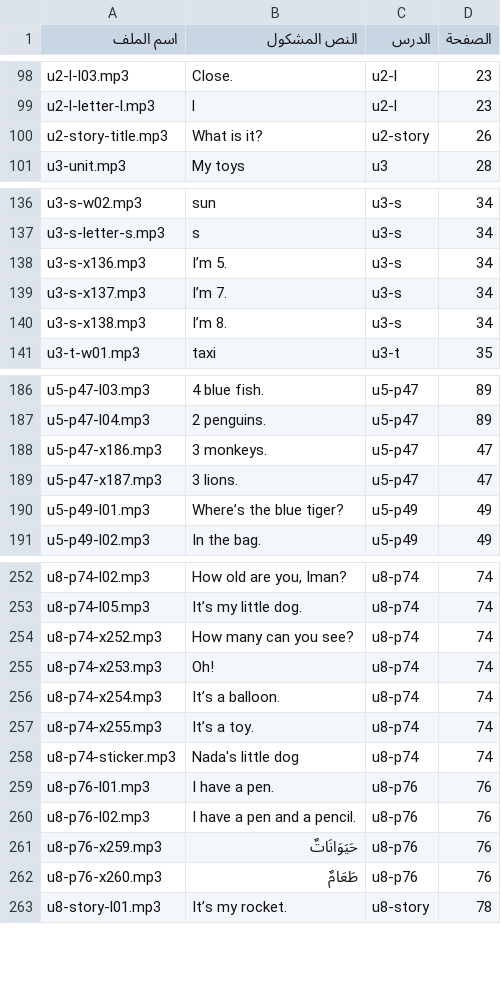
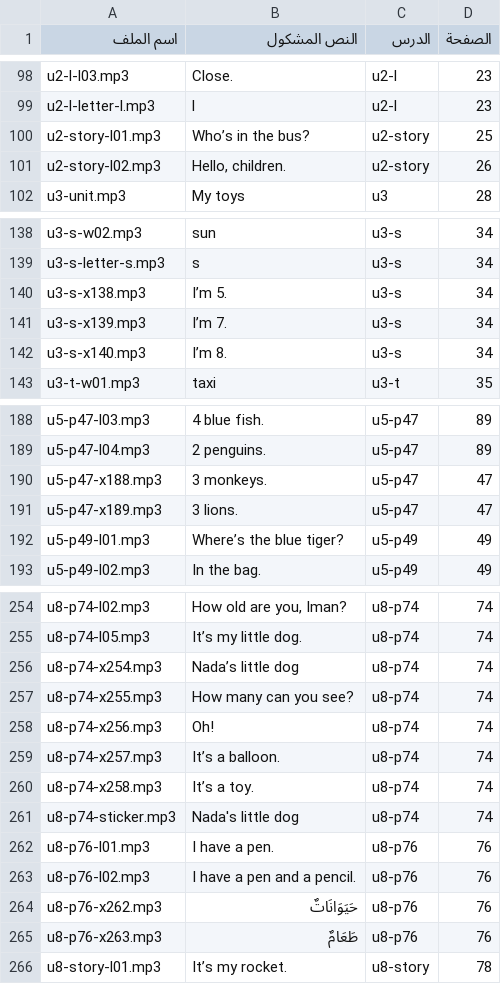
Before and after one commit to imadmfas/imadgrade1, a CSV file: engine/books/english/audio-list.csv, drawn as a sheet; only a part is shown, gaps mark what is left out; the diff covers the shown part only.

```diff
--- a/engine/books/english/audio-list.csv
+++ b/engine/books/english/audio-list.csv
@@ -99,3 +99,4 @@ u2-l-l03.mp3,Close.,u2-l,23
 u2-l-letter-l.mp3,l,u2-l,23
-u2-story-title.mp3,What is it?,u2-story,26
+u2-story-l01.mp3,Who’s in the bus?,u2-story,25
+u2-story-l02.mp3,"Hello, children.",u2-story,26
 u3-unit.mp3,My toys,u3,28
@@ -137,5 +139,5 @@ u3-s-w02.mp3,sun,u3-s,34
 u3-s-letter-s.mp3,s,u3-s,34
-u3-s-x136.mp3,I’m 5.,u3-s,34
-u3-s-x137.mp3,I’m 7.,u3-s,34
-u3-s-x138.mp3,I’m 8.,u3-s,34
+u3-s-x138.mp3,I’m 5.,u3-s,34
+u3-s-x139.mp3,I’m 7.,u3-s,34
+u3-s-x140.mp3,I’m 8.,u3-s,34
 u3-t-w01.mp3,taxi,u3-t,35
@@ -187,4 +189,4 @@ u5-p47-l03.mp3,4 blue fish.,u5-p47,89
 u5-p47-l04.mp3,2 penguins.,u5-p47,89
-u5-p47-x186.mp3,3 monkeys.,u5-p47,47
-u5-p47-x187.mp3,3 lions.,u5-p47,47
+u5-p47-x188.mp3,3 monkeys.,u5-p47,47
+u5-p47-x189.mp3,3 lions.,u5-p47,47
 u5-p49-l01.mp3,Where’s the blue tiger?,u5-p49,49
@@ -253,6 +255,7 @@ u8-p74-l02.mp3,"How old are you, Iman?",u8-p74,74
 u8-p74-l05.mp3,It’s my little dog.,u8-p74,74
-u8-p74-x252.mp3,How many can you see?,u8-p74,74
-u8-p74-x253.mp3,Oh!,u8-p74,74
-u8-p74-x254.mp3,It’s a balloon.,u8-p74,74
-u8-p74-x255.mp3,It’s a toy.,u8-p74,74
+u8-p74-x254.mp3,Nada’s little dog,u8-p74,74
+u8-p74-x255.mp3,How many can you see?,u8-p74,74
+u8-p74-x256.mp3,Oh!,u8-p74,74
+u8-p74-x257.mp3,It’s a balloon.,u8-p74,74
+u8-p74-x258.mp3,It’s a toy.,u8-p74,74
 u8-p74-sticker.mp3,Nada's little dog,u8-p74,74
@@ -260,4 +263,4 @@ u8-p76-l01.mp3,I have a pen.,u8-p76,76
 u8-p76-l02.mp3,I have a pen and a pencil.,u8-p76,76
-u8-p76-x259.mp3,حَيَوَانَاتٌ,u8-p76,76
-u8-p76-x260.mp3,طَعَامٌ,u8-p76,76
+u8-p76-x262.mp3,حَيَوَانَاتٌ,u8-p76,76
+u8-p76-x263.mp3,طَعَامٌ,u8-p76,76
 u8-story-l01.mp3,It’s my rocket.,u8-story,78
```
Also changed, not shown: 5 added rows, 4 removed rows and 16 edited cells elsewhere in this file, english/audio/audio-list.csv, 6 other files.
